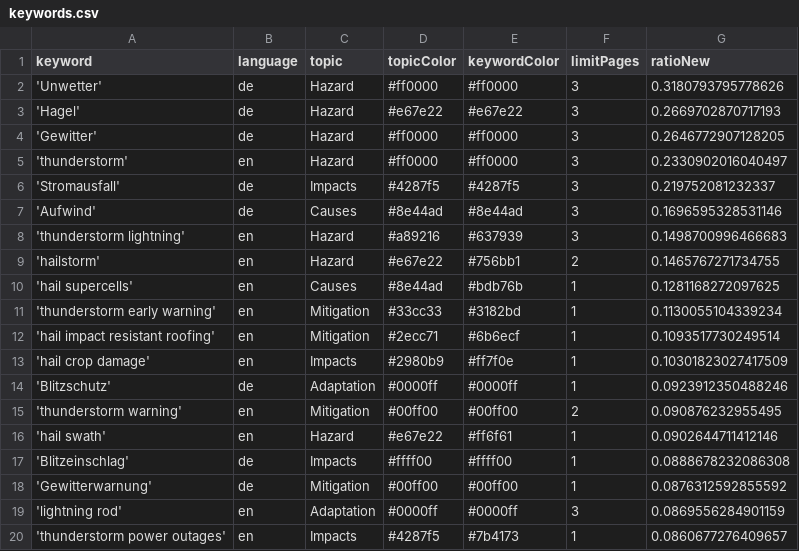
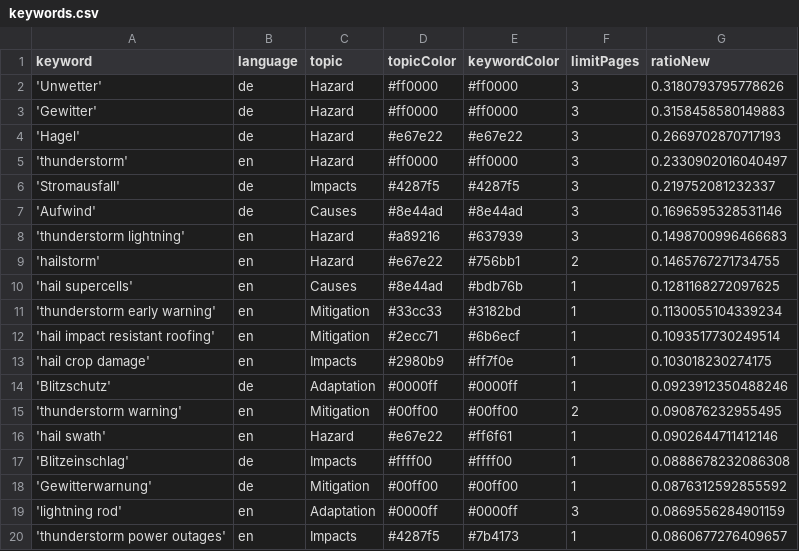
Before and after one commit to TinoH91news/ThunderstormIsComing, a CSV file: keywords.csv, drawn as a sheet; only a part is shown.

```diff
--- a/keywords.csv
+++ b/keywords.csv
@@ -2,4 +2,4 @@ keyword,language,topic,topicColor,keywordColor,limitPages,ratioNew
 'Unwetter',de,Hazard,#ff0000,#ff0000,3,0.3180793795778626
+'Gewitter',de,Hazard,#ff0000,#ff0000,3,0.3158458580149883
 'Hagel',de,Hazard,#e67e22,#e67e22,3,0.2669702870717193
-'Gewitter',de,Hazard,#ff0000,#ff0000,3,0.2646772907128205
 'thunderstorm',en,Hazard,#ff0000,#ff0000,3,0.2330902016040497
@@ -12,3 +12,3 @@ keyword,language,topic,topicColor,keywordColor,limitPages,ratioNew
 'hail impact resistant roofing',en,Mitigation,#2ecc71,#6b6ecf,1,0.1093517730249514
-'hail crop damage',en,Impacts,#2980b9,#ff7f0e,1,0.10301823027417509
+'hail crop damage',en,Impacts,#2980b9,#ff7f0e,1,0.103018230274175
 'Blitzschutz',de,Adaptation,#0000ff,#0000ff,1,0.0923912350488246
```
Also changed, not shown: csv/news_2026_04.csv, 1 other file.
